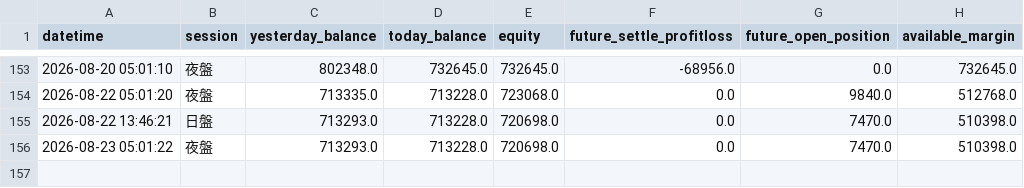
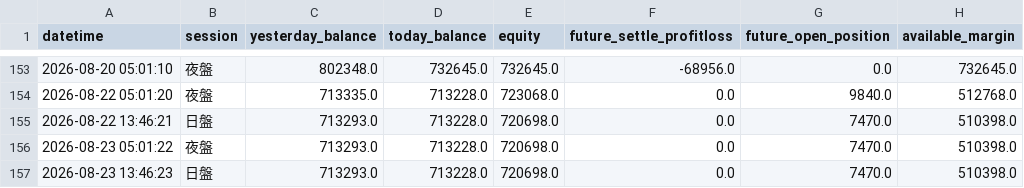
Before and after one commit to KevinYang515/trading-dashboard, a CSV file: logs/balance_log.csv, drawn as a sheet; only a part is shown, gaps mark what is left out; the diff names each change by its address in the sheet, - before the commit and + after, or states it on an @@ line.

Commit message:
balance: 2026-08-23 13:46:23

```diff
--- a/logs/balance_log.csv
+++ b/logs/balance_log.csv
+row 157: 2026-08-23 13:46:23 | 日盤 | 713293.0 | 713228.0 | 720698.0 | 0.0 | 7470.0 | 510398.0
```
